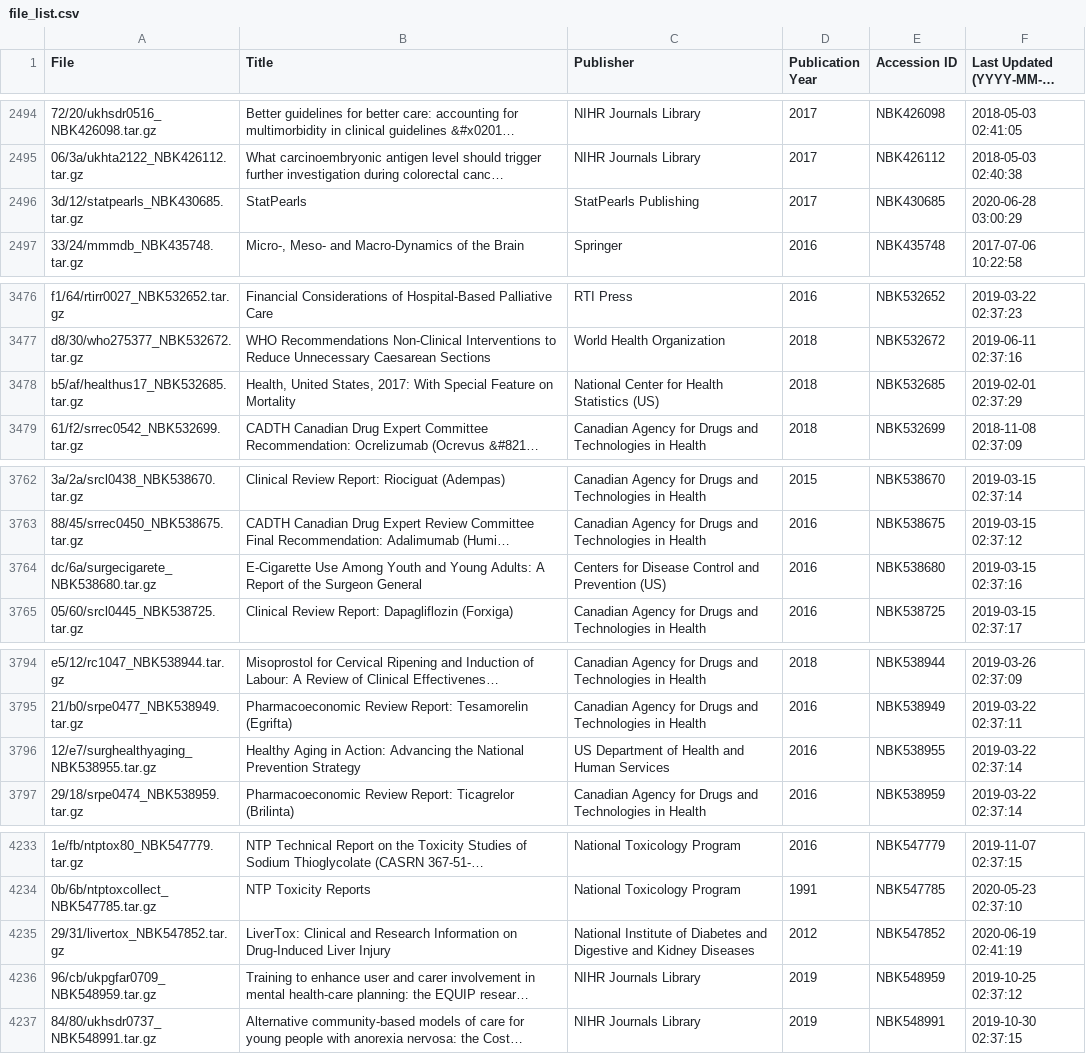
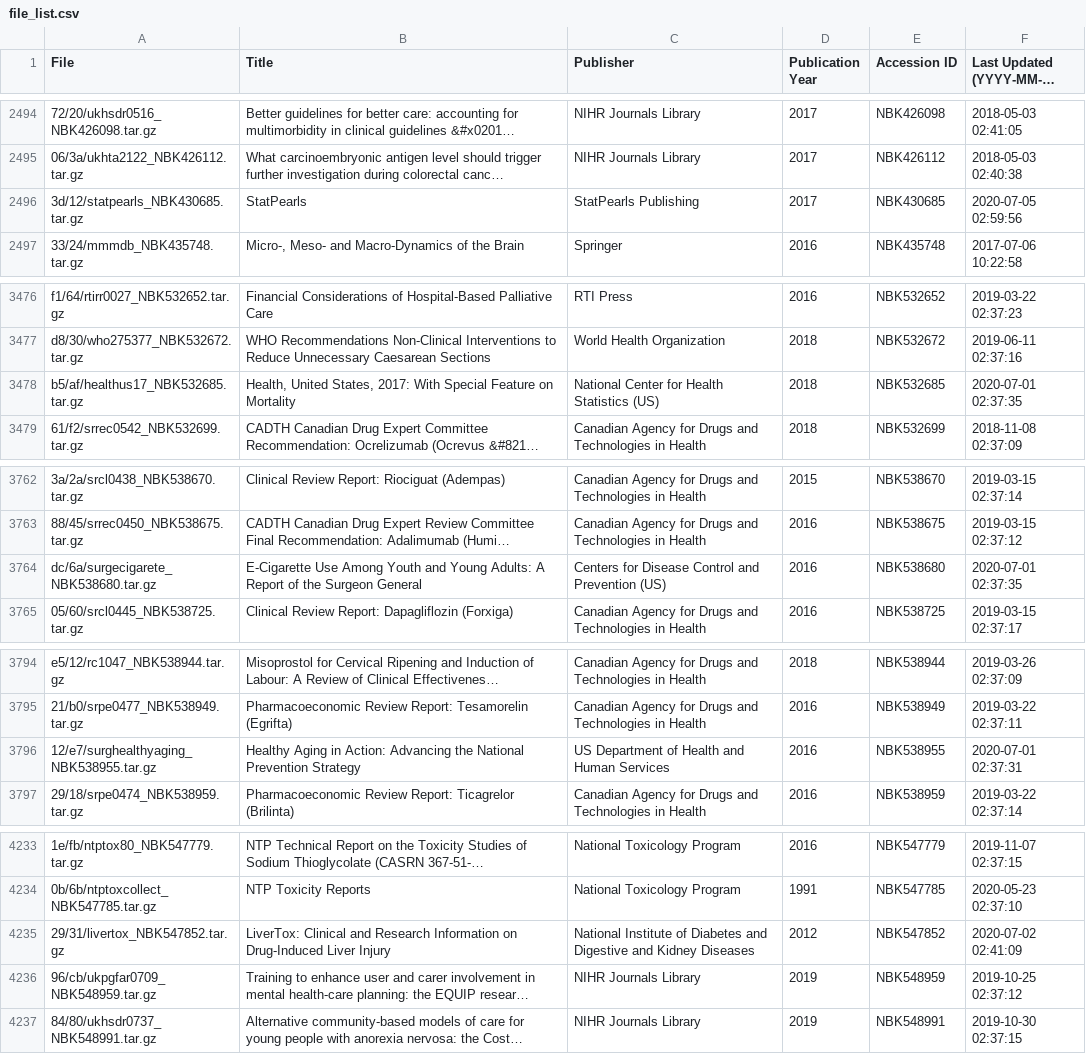
Before and after one commit to pkmitre/srdrPLUS, a CSV file: reports/file_list.csv, drawn as a sheet; only a part is shown, gaps mark what is left out; long unchanged cells end in …; the diff covers the shown part only; the diff names each change by its address in the sheet, - before the commit and + after, or states it on an @@ line.

```diff
--- a/reports/file_list.csv
+++ b/reports/file_list.csv
-F2496: 2020-06-28 03:00:29
+F2496: 2020-07-05 02:59:56
-F3478: 2019-02-01 02:37:29
+F3478: 2020-07-01 02:37:35
-F3764: 2019-03-15 02:37:16
+F3764: 2020-07-01 02:37:35
-F3796: 2019-03-22 02:37:14
+F3796: 2020-07-01 02:37:31
-F4235: 2020-06-19 02:41:19
+F4235: 2020-07-02 02:41:09
```
Also changed, not shown: 7 added rows and 12 edited cells elsewhere in this file, 2 other files.
